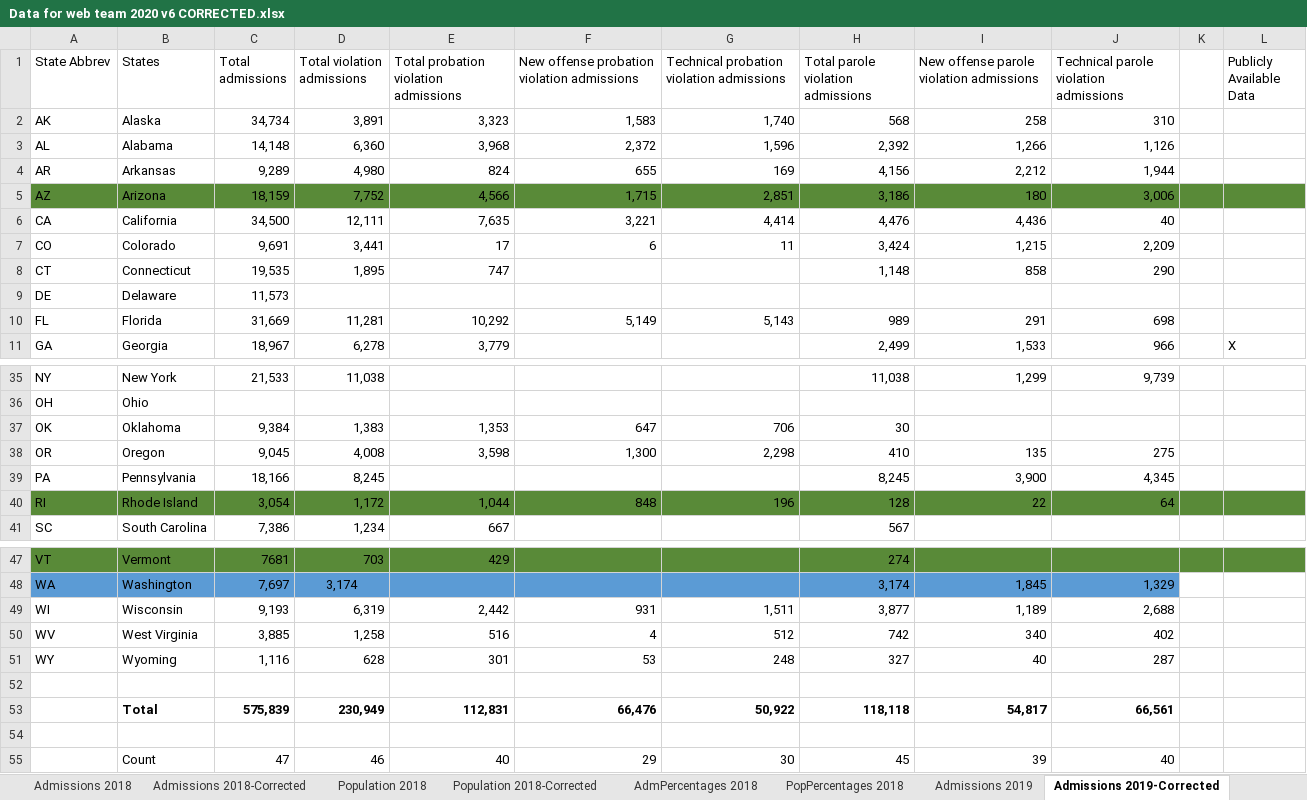
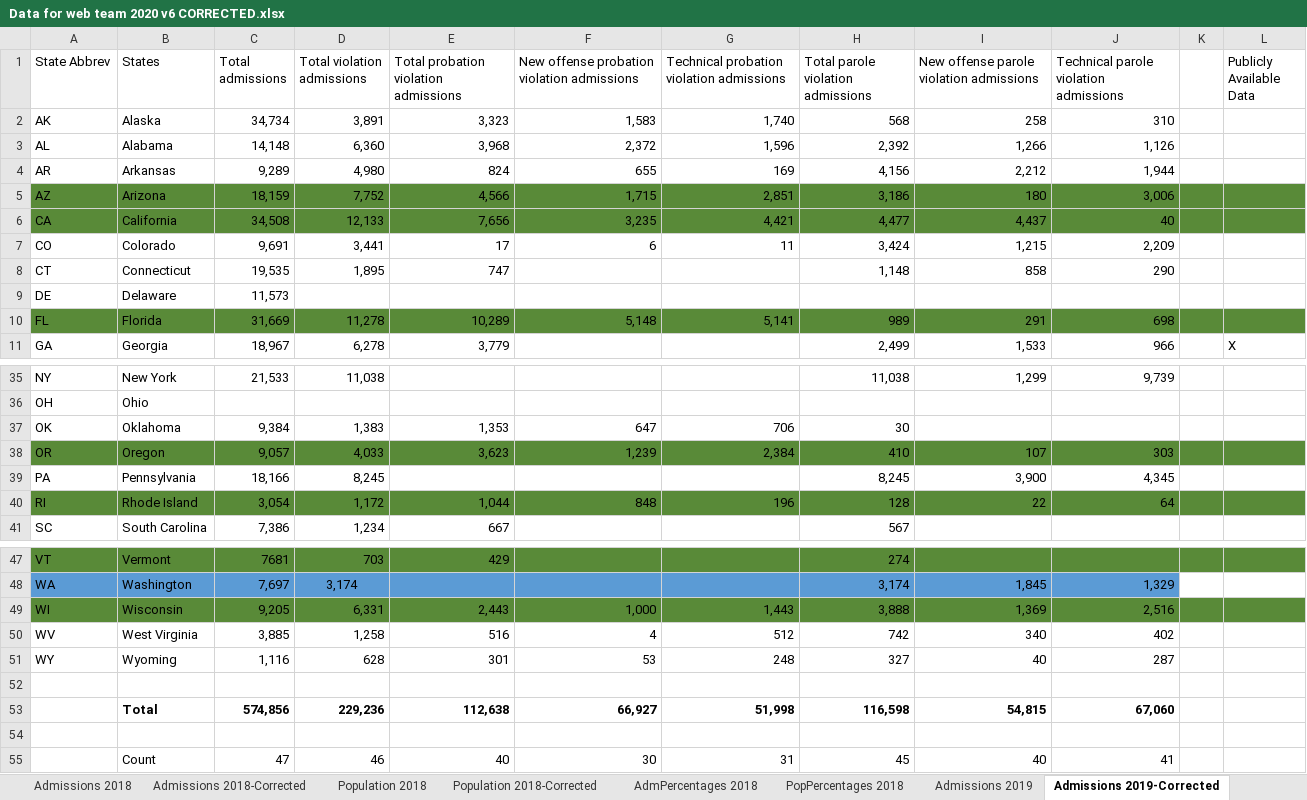
Before and after one commit to CSGJCResearch/cc_survey, an Excel workbook: data/Data for web team 2020 v6 CORRECTED.xlsx, sheet Admissions 2019-Corrected, drawn as a sheet; only a part is shown, gaps mark what is left out; values as stored, in another font and other column widths than the file's, no borders; removed rows and columns are numbered as before the commit, all else as after; the diff covers the shown part only; the diff names each change by its address in the sheet, - before the commit and + after, or states it on an @@ line.

```diff
--- a/data/Data for web team 2020 v6 CORRECTED.xlsx (sheet Admissions 2019-Corrected)
+++ b/data/Data for web team 2020 v6 CORRECTED.xlsx (sheet Admissions 2019-Corrected)
-A6:L6 fill: none
+A6:L6 fill: #598A38
-C6 (Total admissions): 34,500
+C6 (Total admissions): 34,508
-D6 (Total violation admissions): 12,111
+D6 (Total violation admissions): 12,133
-E6: 7,635
+E6: 7,656
-F6: 3,221
+F6: 3,235
-G6: 4,414
+G6: 4,421
-H6: 4,476
+H6: 4,477
-I6: 4,436
+I6: 4,437
-A10:L10 fill: none
+A10:L10 fill: #598A38
-D10 (Total violation admissions): 11,281
+D10 (Total violation admissions): 11,278
-E10: 10,292
+E10: 10,289
-F10: 5,149
+F10: 5,148
-G10: 5,143
+G10: 5,141
-A38:L38 fill: none
+A38:L38 fill: #598A38
-C38 (Total admissions): 9,045
+C38 (Total admissions): 9,057
-D38 (Total violation admissions): 4,008
+D38 (Total violation admissions): 4,033
-E38: 3,598
+E38: 3,623
-F38: 1,300
+F38: 1,239
-G38: 2,298
+G38: 2,384
-I38: 135
+I38: 107
-J38: 275
+J38: 303
-A49:L49 fill: none
+A49:L49 fill: #598A38
-C49 (Total admissions): 9,193
+C49 (Total admissions): 9,205
-D49 (Total violation admissions): 6,319
+D49 (Total violation admissions): 6,331
-E49: 2,442
+E49: 2,443
-F49: 931
+F49: 1,000
-G49: 1,511
+G49: 1,443
-H49: 3,877
+H49: 3,888
-I49: 1,189
+I49: 1,369
-J49: 2,688
+J49: 2,516
-row 53:  | Total | 575,839 | 230,949 | 112,831 | 66,476 | 50,922 | 118,118 | 54,817 | 66,561
+row 53:  | Total | 574,856 | 229,236 | 112,638 | 66,927 | 51,998 | 116,598 | 54,815 | 67,060
-F55: 29
+F55: 30
-G55: 30
+G55: 31
-I55: 39
+I55: 40
-J55: 40
+J55: 41
```
Also changed, not shown: 21 edited cells and cell formats elsewhere in this sheet, sheet Population 2020-Corrected, sheet Admissions 2020-Corrected, sheet Survey 2020, sheet Admissions 2018-Corrected, sheet Population 2019-Corrected, sheet Population 2018-Corrected, other sheet tabs, formulas that keep their value, 7 other files.
